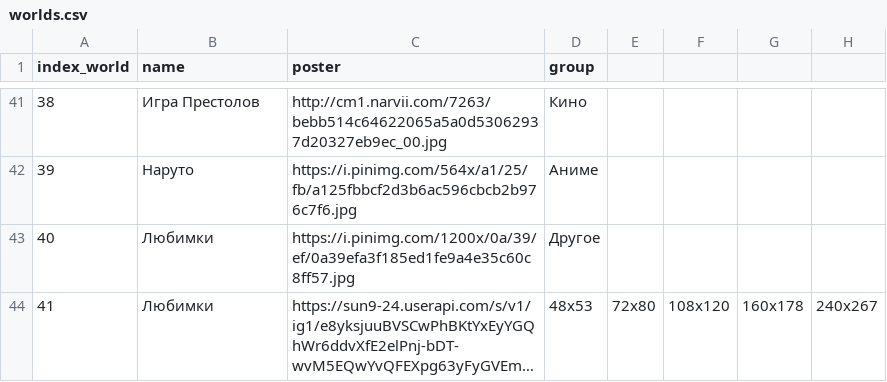
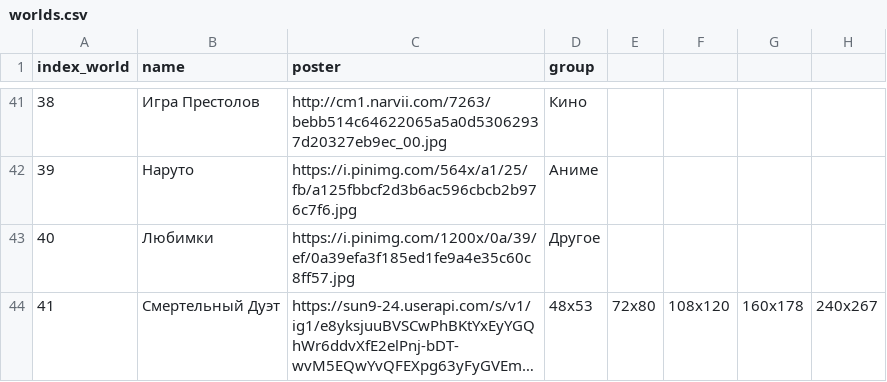
Before and after one commit to Sawahn/guess-whooo, a CSV file: data/worlds.csv, drawn as a sheet; only a part is shown, gaps mark what is left out; long unchanged cells end in …; the diff names each change by its address in the sheet, - before the commit and + after, or states it on an @@ line.

Commit message:
Update worlds.csv

```diff
--- a/data/worlds.csv
+++ b/data/worlds.csv
-B44 (name): Любимки
+B44 (name): Смертельный Дуэт
```
